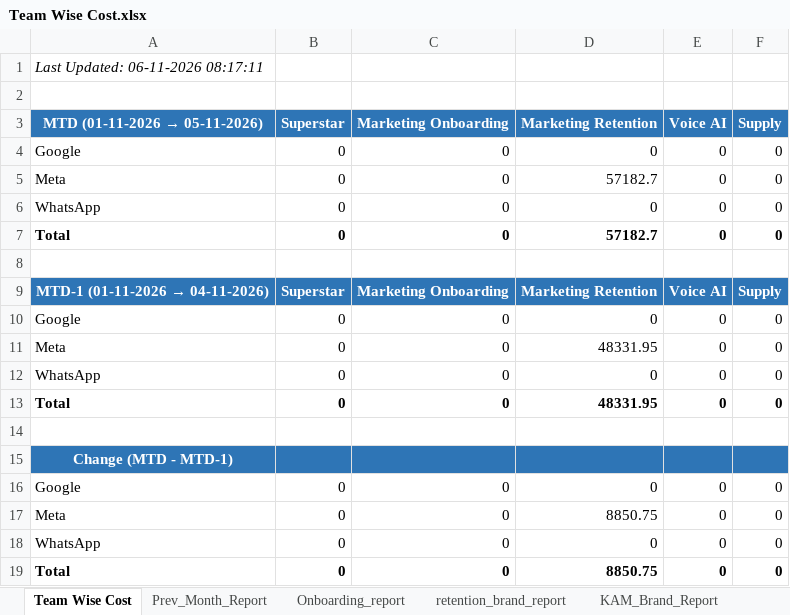
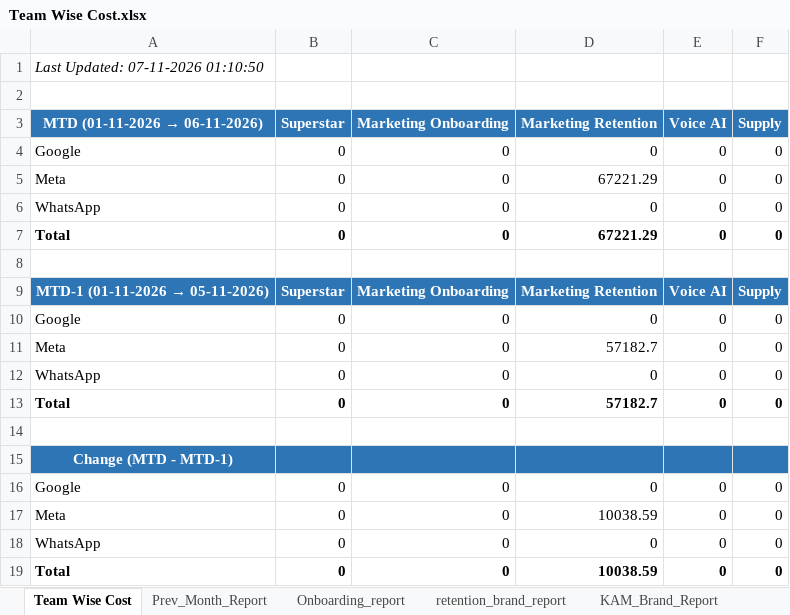
Before and after one commit to ankitbk-gm/auto_ads_report_bot, an Excel workbook: reports/Team Wise Cost.xlsx, sheet Team Wise Cost, drawn as a sheet; values as stored, in another font and other column widths than the file's, no borders; removed rows and columns are numbered as before the commit, all else as after; the diff names each change by its address in the sheet, - before the commit and + after, or states it on an @@ line.

```diff
--- a/reports/Team Wise Cost.xlsx (sheet Team Wise Cost)
+++ b/reports/Team Wise Cost.xlsx (sheet Team Wise Cost)
-A1: Last Updated: 06-11-2026 08:17:11
+A1: Last Updated: 07-11-2026 01:10:50
+row 3: MTD (01-11-2026 → 06-11-2026) | Superstar | Marketing Onboarding | Marketing Retention | Voice AI | Supply
@@ row 10 moved to row 4: Google @@
+row 5: Meta | 0 | 0 | 67221.29 | 0 | 0
@@ row 12 moved to row 6: WhatsApp @@
+row 7: Total | 0 | 0 | 67221.29 | 0 | 0
+row 8: (empty)
@@ A9: MTD (01-11-2026 → 05-11-2026) → MTD-1 (01-11-2026 → 05-11-2026) @@
-row 9: MTD-1 (01-11-2026 → 04-11-2026) | Superstar | Marketing Onboarding | Marketing Retention | Voice AI | Supply
-row 11: Meta | 0 | 0 | 48331.95 | 0 | 0
-row 13: Total | 0 | 0 | 48331.95 | 0 | 0
-row 14: (empty)
-D17: 8850.75
+D17: 10038.59
-D19: 8850.75
+D19: 10038.59
```
Also changed, not shown: sheet Campaign_Performance_Report, sheet retention_brand_report, sheet Onboarding_report, sheet KAM_Brand_Report, sheet Inapp_Sale_Report, sheet Inapp_Subcat_Report, 1 more sheet.
